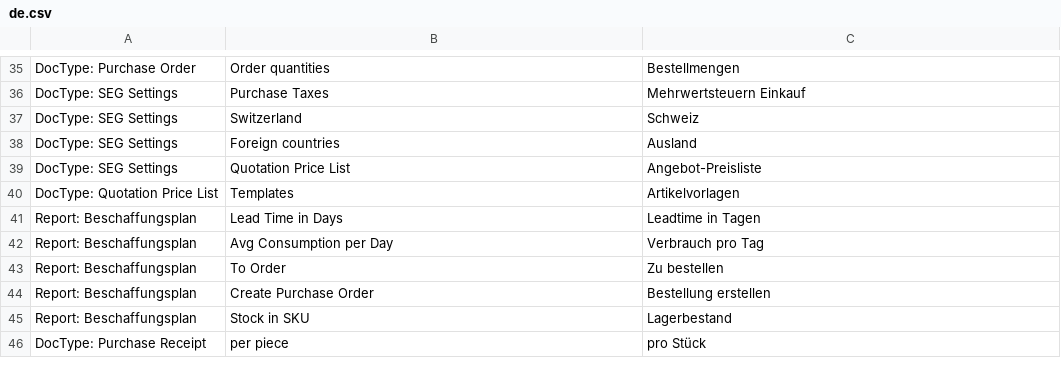
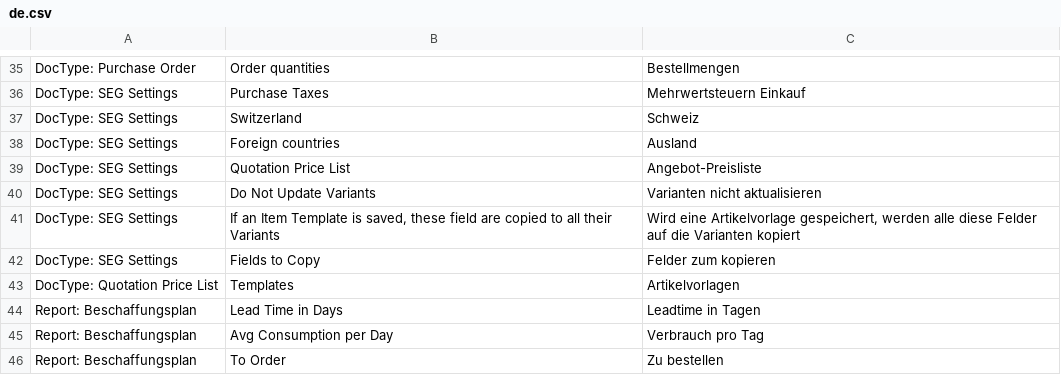
Before and after one commit to libracore/seg, a CSV file: seg/translations/de.csv, drawn as a sheet; only a part is shown, gaps mark what is left out; the shorter side is filled out with more unchanged rows; the diff names each change by its address in the sheet, - before the commit and + after, or states it on an @@ line.

Commit message:
translations

```diff
--- a/seg/translations/de.csv
+++ b/seg/translations/de.csv
+row 40: DocType: SEG Settings | Do Not Update Variants | Varianten nicht aktualisieren
+row 41: DocType: SEG Settings | If an Item Template is saved, these field are copied to all their Variants | Wird eine Artikelvorlage gespeichert, werden alle diese Felder auf die Varianten kopiert
+row 42: DocType: SEG Settings | Fields to Copy | Felder zum kopieren
```
